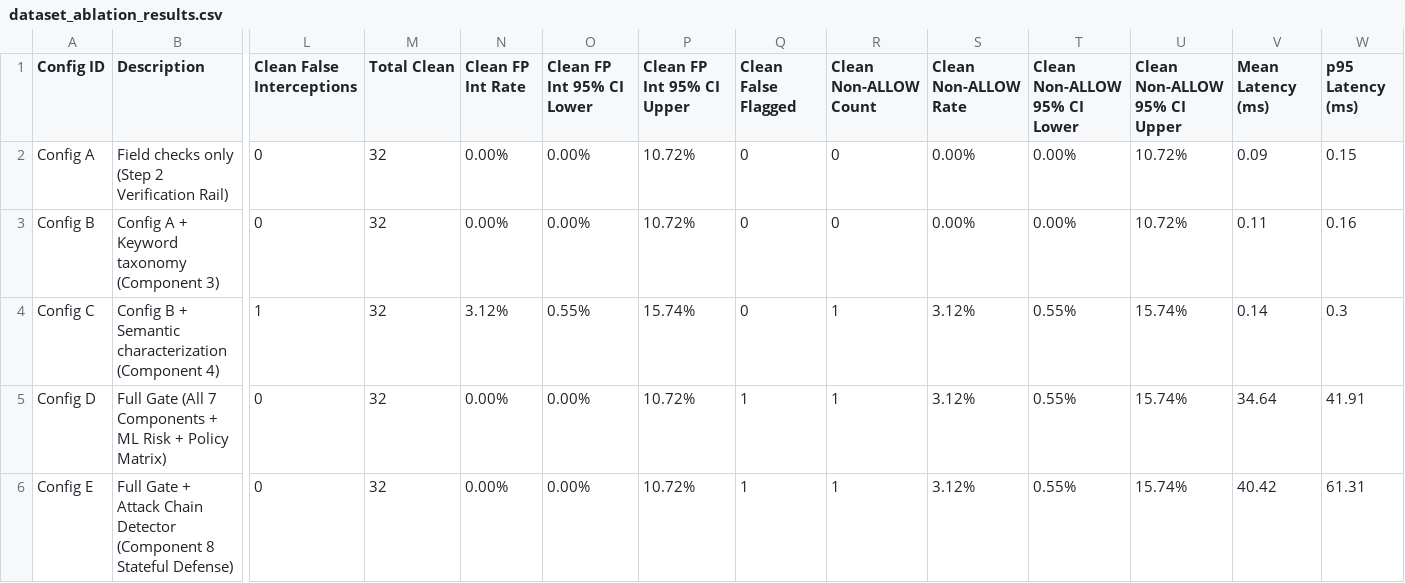
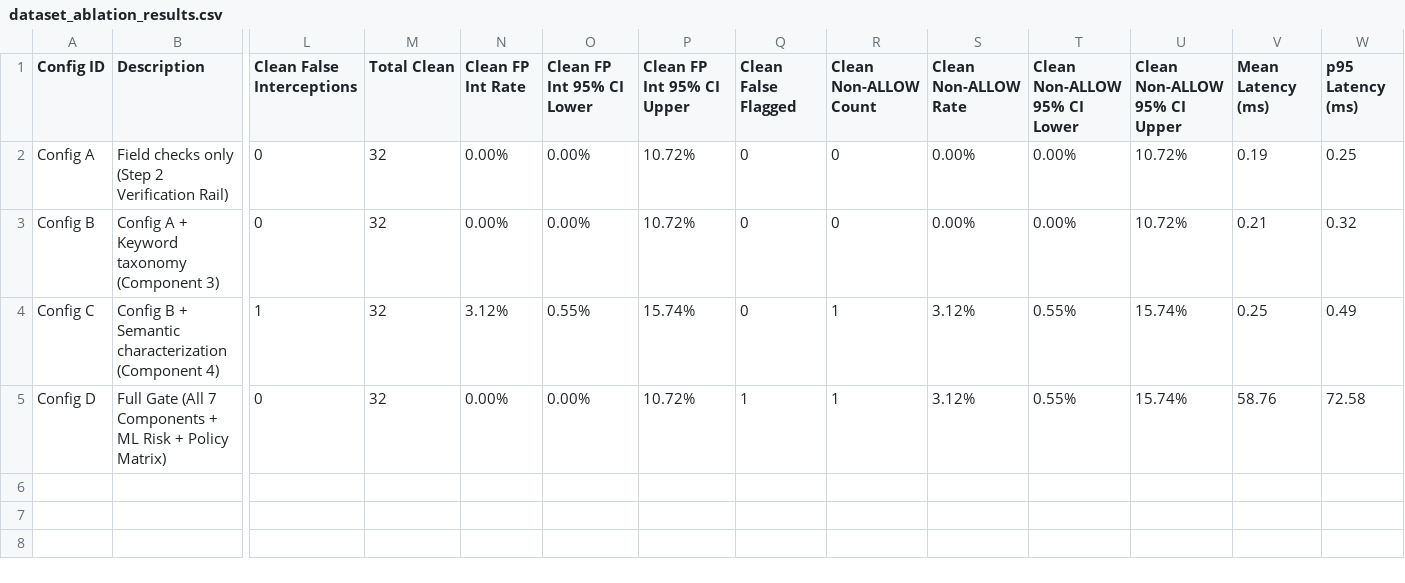
Before and after one commit to srinidhiii311-dot/ContextGuard, a CSV file: eval_results/dataset_ablation_results.csv, drawn as a sheet; only a part is shown, gaps mark what is left out; rows hold the shown columns only; the diff names each change by its address in the sheet, - before the commit and + after, or states it on an @@ line.

Commit message:
eval(phase0): regenerate 4-tier ablation CSVs and export sequence evaluation results

```diff
--- a/eval_results/dataset_ablation_results.csv
+++ b/eval_results/dataset_ablation_results.csv
-V2 (Mean Latency (ms)): 0.09
+V2 (Mean Latency (ms)): 0.19
-W2 (p95 Latency (ms)): 0.15
+W2 (p95 Latency (ms)): 0.25
-V3 (Mean Latency (ms)): 0.11
+V3 (Mean Latency (ms)): 0.21
-W3 (p95 Latency (ms)): 0.16
+W3 (p95 Latency (ms)): 0.32
-V4 (Mean Latency (ms)): 0.14
+V4 (Mean Latency (ms)): 0.25
-W4 (p95 Latency (ms)): 0.3
+W4 (p95 Latency (ms)): 0.49
-V5 (Mean Latency (ms)): 34.64
+V5 (Mean Latency (ms)): 58.76
-W5 (p95 Latency (ms)): 41.91
+W5 (p95 Latency (ms)): 72.58
-row 6: Config E | Full Gate + Attack Chain Detector (Component 8 Stateful Defense) | 0 | 32 | 0.00% | 0.00% | 10.72% | 1 | 1 | 3.12% | 0.55% | 15.74% | 40.42 | 61.31
```
Also changed, not shown: eval_results/dataset_evaluation_details.csv, 1 other file.
